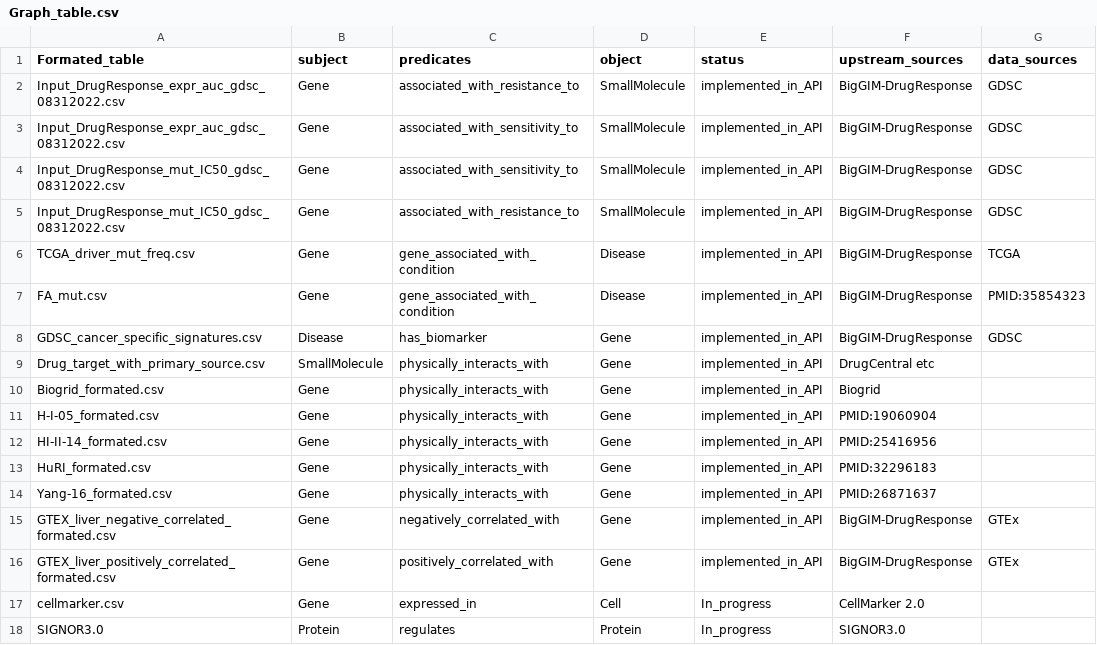
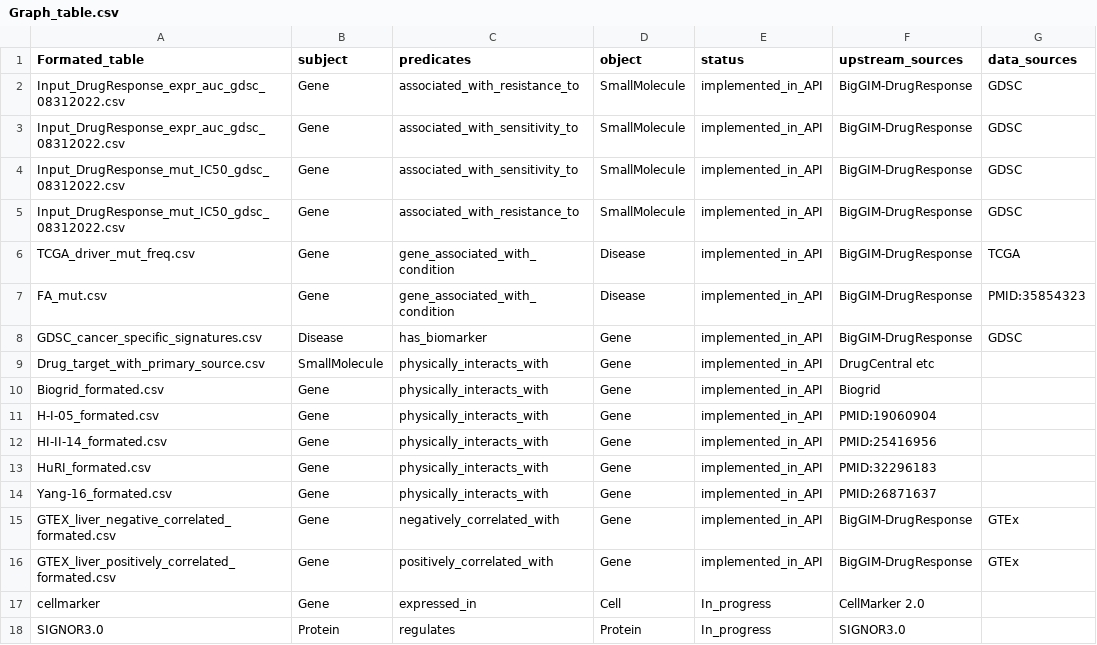
Before and after one commit to IlyaLab/BigGIM, a CSV file: Graph_tables/Graph_table.csv, drawn as a sheet; only a part is shown; the diff names each change by its address in the sheet, - before the commit and + after, or states it on an @@ line.

Commit message:
update cellmarker in graph tables

```diff
--- a/Graph_tables/Graph_table.csv
+++ b/Graph_tables/Graph_table.csv
-A17 (Formated_table): cellmarker.csv
+A17 (Formated_table): cellmarker
```
